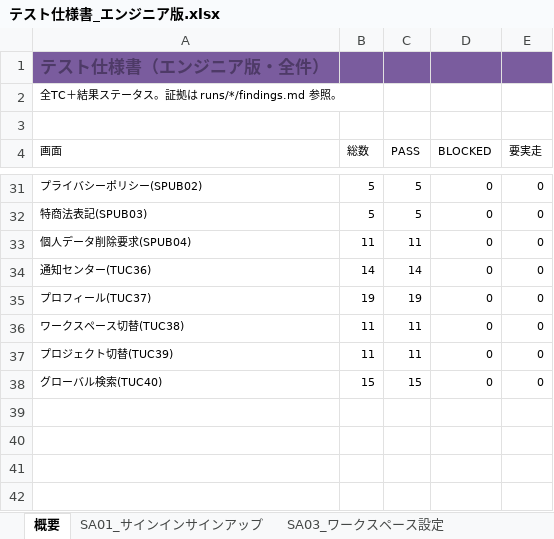
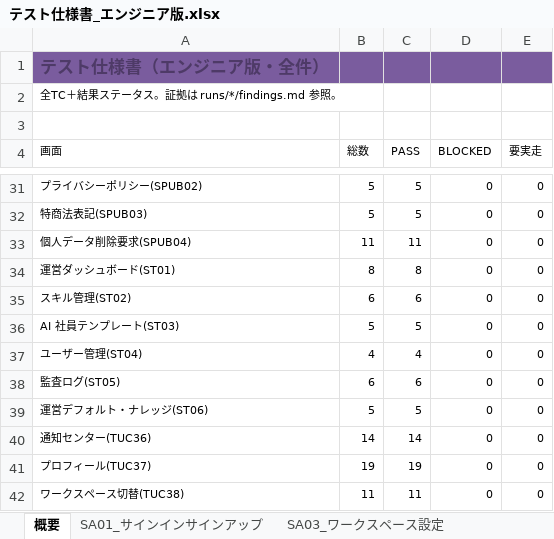
Before and after one commit to engine-base/Atelier, an Excel workbook: apps/web/.qa/テスト仕様書_エンジニア版.xlsx, sheet 概要, drawn as a sheet; only a part is shown, gaps mark what is left out; the shorter side is filled out with more unchanged rows; values as stored, in another font and other column widths than the file's, no borders; the diff names each change by its address in the sheet, - before the commit and + after, or states it on an @@ line.

```diff
--- a/apps/web/.qa/テスト仕様書_エンジニア版.xlsx (sheet 概要)
+++ b/apps/web/.qa/テスト仕様書_エンジニア版.xlsx (sheet 概要)
+row 34: 運営ダッシュボード(ST01) | 8 | 8 | 0 | 0
+row 35: スキル管理(ST02) | 6 | 6 | 0 | 0
+row 36: AI 社員テンプレート(ST03) | 5 | 5 | 0 | 0
+row 37: ユーザー管理(ST04) | 4 | 4 | 0 | 0
+row 38: 監査ログ(ST05) | 6 | 6 | 0 | 0
+row 39: 運営デフォルト・ナレッジ(ST06) | 5 | 5 | 0 | 0
```
Also changed, not shown: other sheet tabs, apps/web/.qa/テスト仕様書_クライアント版.xlsx, 16 other files.
